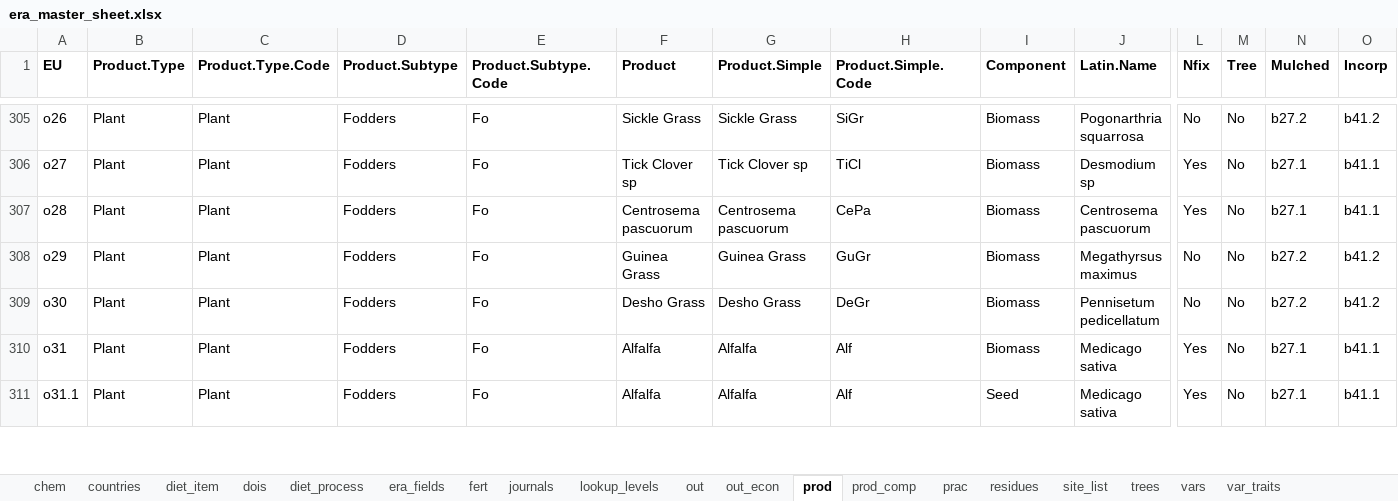
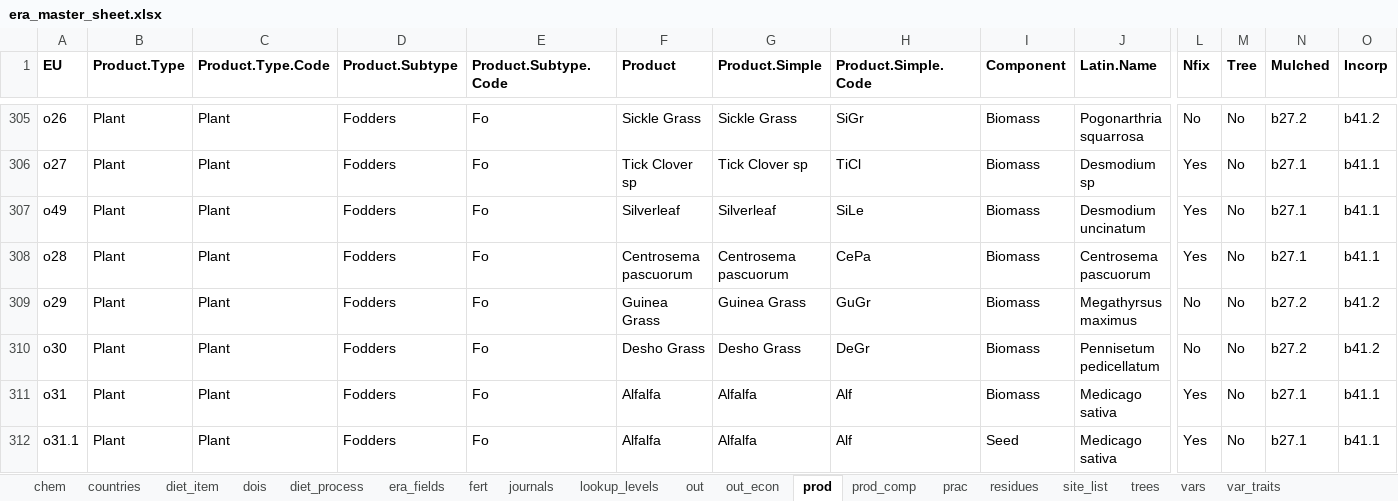
Before and after one commit to peetmate/era_codes, an Excel workbook: era_master_sheet.xlsx, sheet prod, drawn as a sheet; only a part is shown, gaps mark what is left out; values as stored, in another font and other column widths than the file's, no borders; conditional formats not drawn; rows hold the shown columns only; the diff names each change by its address in the sheet, - before the commit and + after, or states it on an @@ line.

Commit message:
silverleaf added

```diff
--- a/era_master_sheet.xlsx (sheet prod)
+++ b/era_master_sheet.xlsx (sheet prod)
+row 307: o49 | Plant | Plant | Fodders | Fo | Silverleaf | Silverleaf | SiLe | Biomass | Desmodium uncinatum | Yes | No | b27.1 | b41.1
```
Also changed, not shown: sheet lookup_levels, sheet journals, hidden cells.
